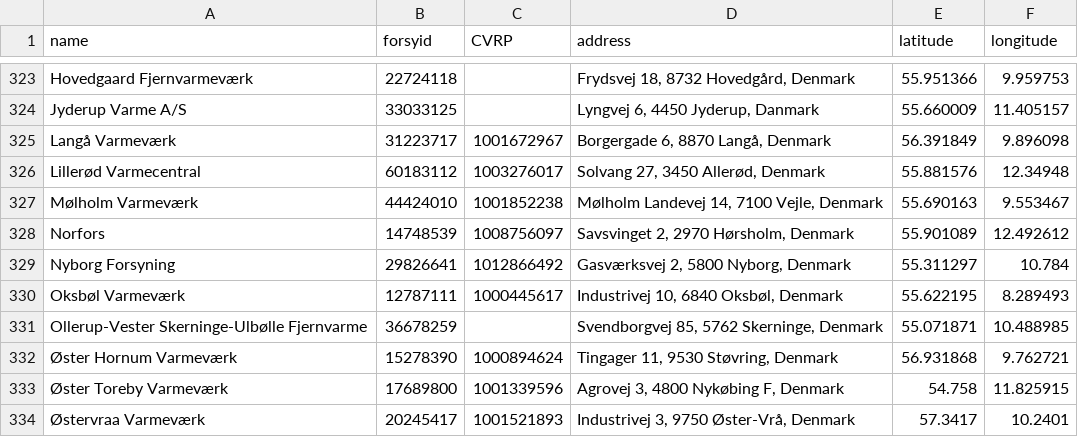
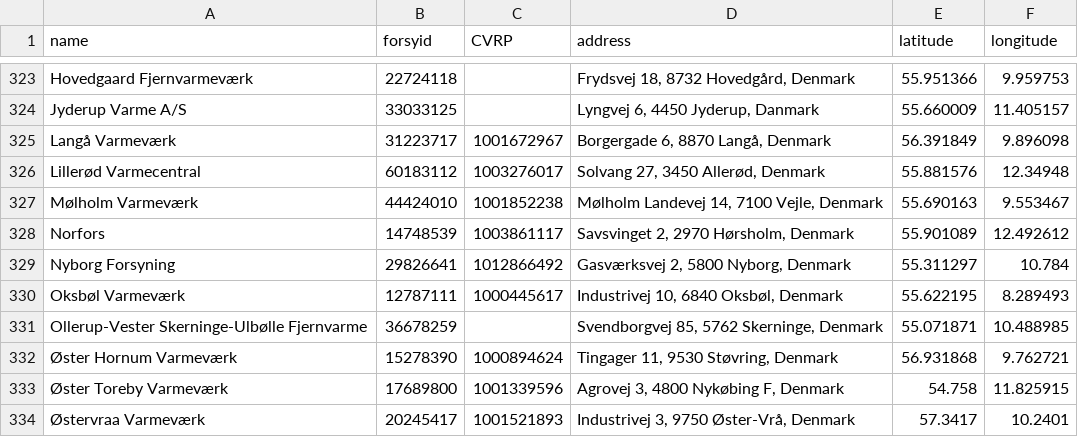
Before and after one commit to NicklasVrede/District-Heating-Dashboard, a CSV file: data/plants.csv, drawn as a sheet; only a part is shown, gaps mark what is left out.

```diff
--- a/data/plants.csv
+++ b/data/plants.csv
@@ -327,3 +327,3 @@ Lillerød Varmecentral,60183112,1003276017,"Solvang 27, 3450 Allerød, Denmark",
 Mølholm Varmeværk,44424010,1001852238,"Mølholm Landevej 14, 7100 Vejle, Denmark",55.690163,9.553467
-Norfors,14748539,1008756097,"Savsvinget 2, 2970 Hørsholm, Denmark",55.901089,12.492612
+Norfors,14748539,1003861117,"Savsvinget 2, 2970 Hørsholm, Denmark",55.901089,12.492612
 Nyborg Forsyning,29826641,1012866492,"Gasværksvej 2, 5800 Nyborg, Denmark",55.311297,10.784
```
Also changed, not shown: data/prices/fjernvarmepriser_jan_2019.csv, data/prices/fjernvarmepriser_jan_2020.csv, 6 other files.
